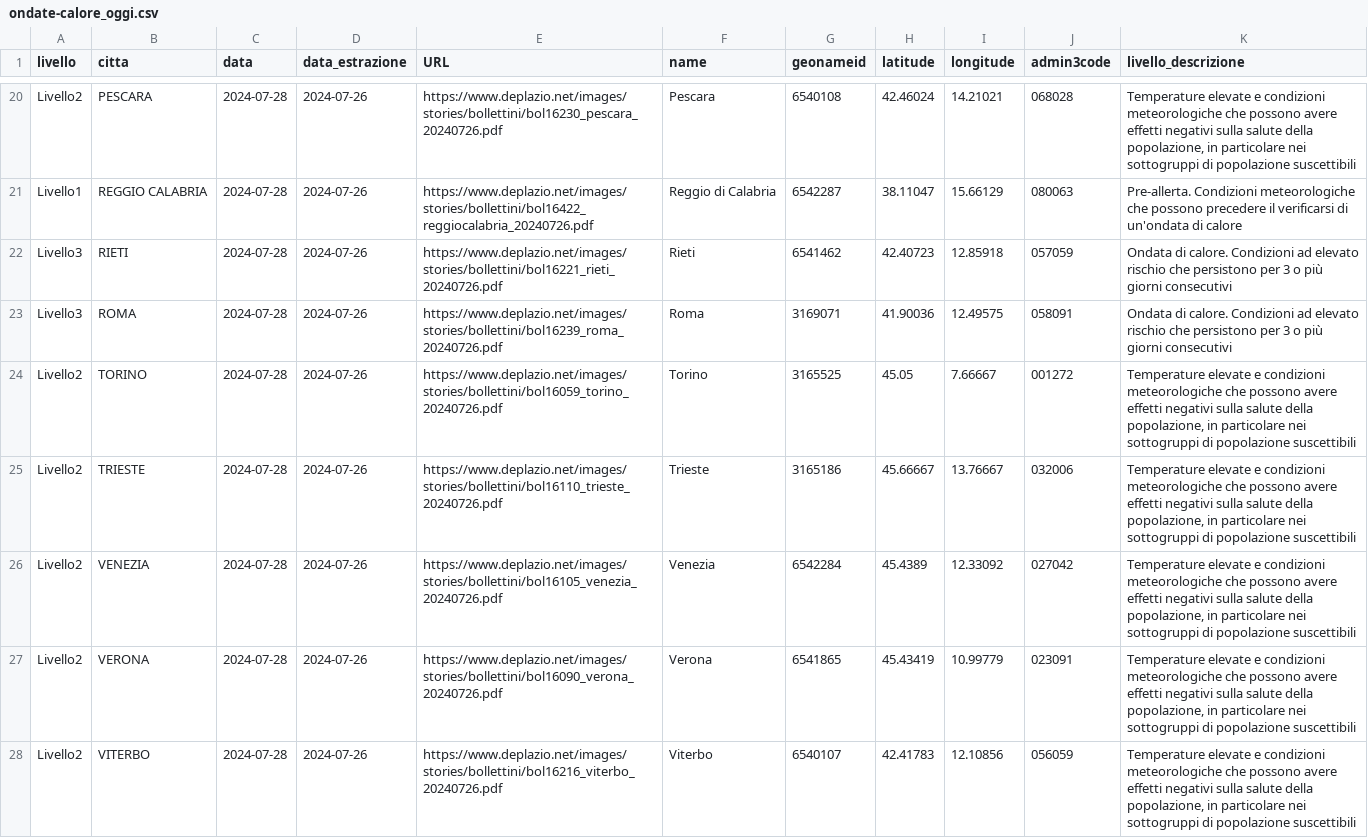
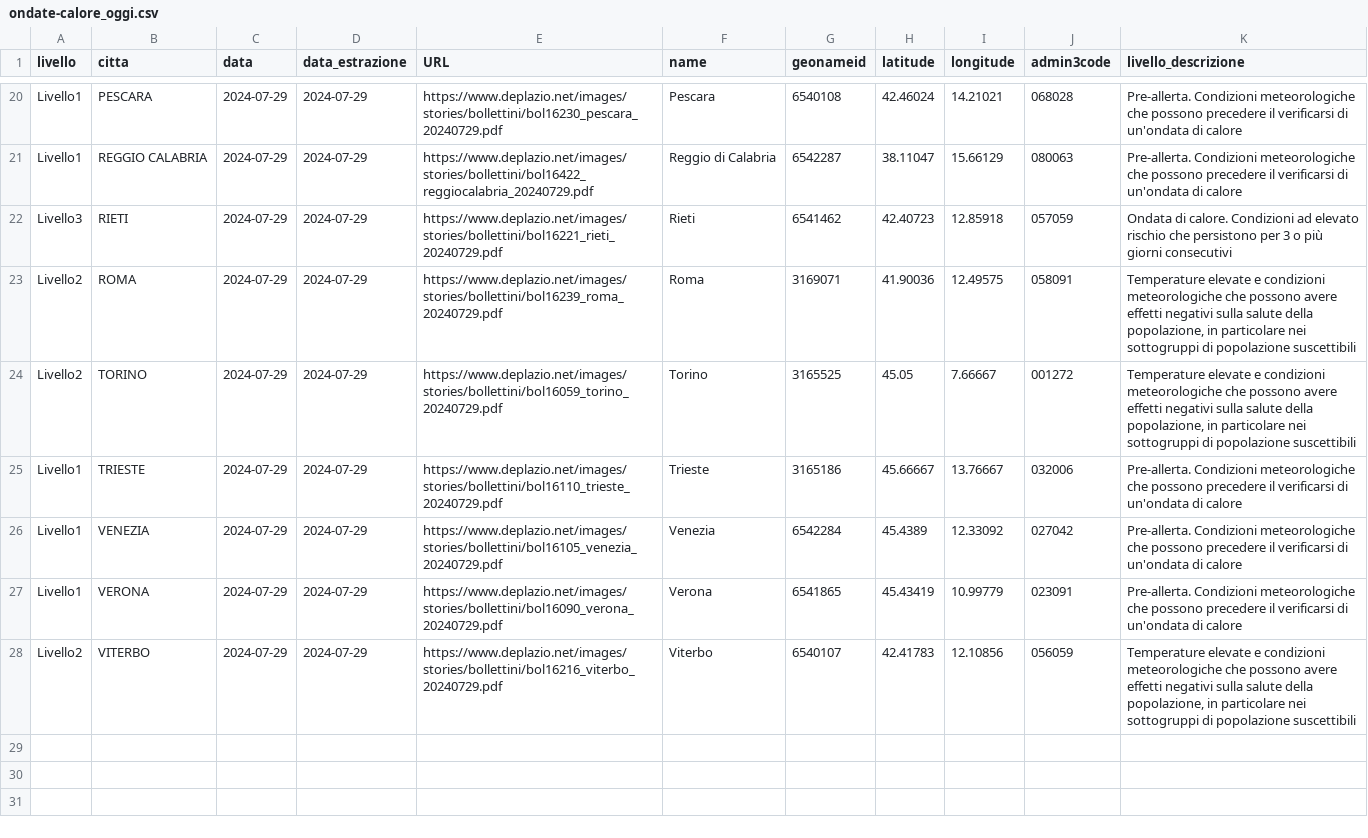
Before and after one commit to ondata/ondate-calore, a CSV file: data/ondate-calore_oggi.csv, drawn as a sheet; only a part is shown, gaps mark what is left out; the diff covers the shown part only; the diff names each change by its address in the sheet, - before the commit and + after, or states it on an @@ line.

```diff
--- a/data/ondate-calore_oggi.csv
+++ b/data/ondate-calore_oggi.csv
-A20 (livello): Livello2
+A20 (livello): Livello1
-C20:C28 (data): 2024-07-28
+C20:C28 (data): 2024-07-29
-D20:D28 (data_estrazione): 2024-07-26
+D20:D28 (data_estrazione): 2024-07-29
-E20 (URL): https://www.deplazio.net/images/stories/bollettini/bol16230_pescara_20240726.pdf
+E20 (URL): https://www.deplazio.net/images/stories/bollettini/bol16230_pescara_20240729.pdf
-K20 (livello_descrizione): Temperature elevate e condizioni meteorologiche che possono avere effetti negativi sulla salute della popolazione, in particolare nei sottogruppi di popolazione suscettibili
+K20 (livello_descrizione): Pre-allerta. Condizioni meteorologiche che possono precedere il verificarsi di un'ondata di calore
-E21 (URL): https://www.deplazio.net/images/stories/bollettini/bol16422_reggiocalabria_20240726.pdf
+E21 (URL): https://www.deplazio.net/images/stories/bollettini/bol16422_reggiocalabria_20240729.pdf
-E22 (URL): https://www.deplazio.net/images/stories/bollettini/bol16221_rieti_20240726.pdf
+E22 (URL): https://www.deplazio.net/images/stories/bollettini/bol16221_rieti_20240729.pdf
-A23 (livello): Livello3
+A23 (livello): Livello2
-E23 (URL): https://www.deplazio.net/images/stories/bollettini/bol16239_roma_20240726.pdf
+E23 (URL): https://www.deplazio.net/images/stories/bollettini/bol16239_roma_20240729.pdf
-K23 (livello_descrizione): Ondata di calore. Condizioni ad elevato rischio che persistono per 3 o più giorni consecutivi
+K23 (livello_descrizione): Temperature elevate e condizioni meteorologiche che possono avere effetti negativi sulla salute della popolazione, in particolare nei sottogruppi di popolazione suscettibili
-E24 (URL): https://www.deplazio.net/images/stories/bollettini/bol16059_torino_20240726.pdf
+E24 (URL): https://www.deplazio.net/images/stories/bollettini/bol16059_torino_20240729.pdf
-A25:A27 (livello): Livello2
+A25:A27 (livello): Livello1
-E25 (URL): https://www.deplazio.net/images/stories/bollettini/bol16110_trieste_20240726.pdf
+E25 (URL): https://www.deplazio.net/images/stories/bollettini/bol16110_trieste_20240729.pdf
-K25:K27 (livello_descrizione): Temperature elevate e condizioni meteorologiche che possono avere effetti negativi sulla salute della popolazione, in particolare nei sottogruppi di popolazione suscettibili
+K25:K27 (livello_descrizione): Pre-allerta. Condizioni meteorologiche che possono precedere il verificarsi di un'ondata di calore
-E26 (URL): https://www.deplazio.net/images/stories/bollettini/bol16105_venezia_20240726.pdf
+E26 (URL): https://www.deplazio.net/images/stories/bollettini/bol16105_venezia_20240729.pdf
-E27 (URL): https://www.deplazio.net/images/stories/bollettini/bol16090_verona_20240726.pdf
+E27 (URL): https://www.deplazio.net/images/stories/bollettini/bol16090_verona_20240729.pdf
-E28 (URL): https://www.deplazio.net/images/stories/bollettini/bol16216_viterbo_20240726.pdf
+E28 (URL): https://www.deplazio.net/images/stories/bollettini/bol16216_viterbo_20240729.pdf
```
Also changed, not shown: 70 edited cells elsewhere in this file, data/ondate-calore_PDF.csv, data/ondate-calore_archivio.csv, 56 other files.
